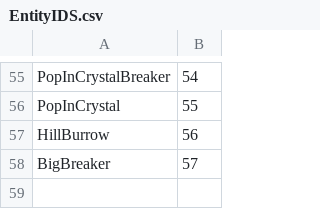
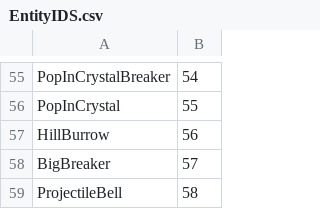
Before and after one commit to jethro0610/project-jay, a CSV file: Source/Entity/EntityIDS.csv, drawn as a sheet; only a part is shown, gaps mark what is left out; the diff names each change by its address in the sheet, - before the commit and + after, or states it on an @@ line.

Commit message:
Cool projectile locking

```diff
--- a/Source/Entity/EntityIDS.csv
+++ b/Source/Entity/EntityIDS.csv
+row 59: ProjectileBell | 58
```
Also changed, not shown: 4 other files.
